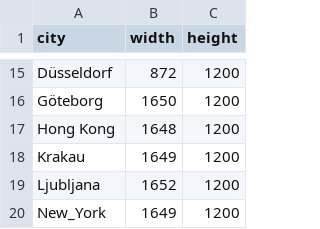
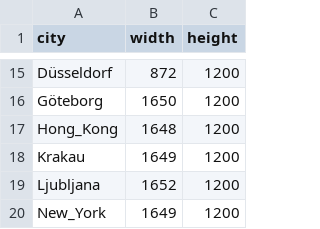
Before and after one commit to hiddevanesch/Viseye, a CSV file: public/static/csv/resolution.csv, drawn as a sheet; only a part is shown, gaps mark what is left out.

Commit message:
updated csv bruv

```diff
--- a/public/static/csv/resolution.csv
+++ b/public/static/csv/resolution.csv
@@ -16,3 +16,3 @@ Düsseldorf,872,1200
 Göteborg,1650,1200
-Hong Kong,1648,1200
+Hong_Kong,1648,1200
 Krakau,1649,1200
```
